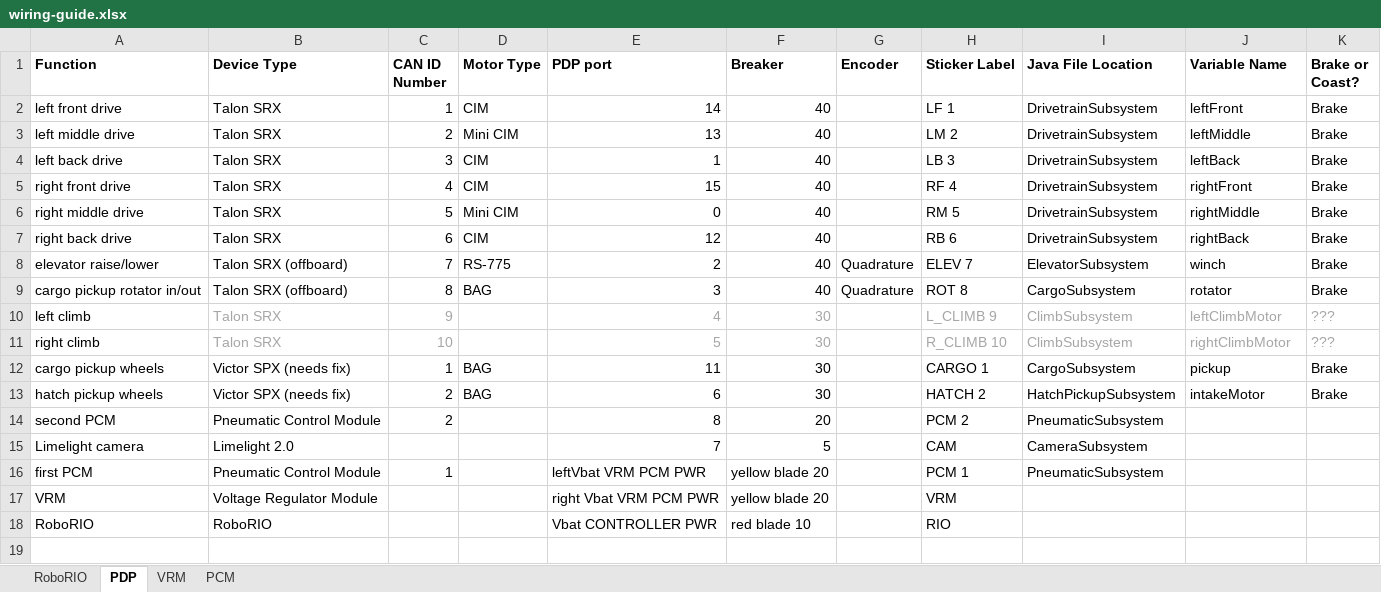
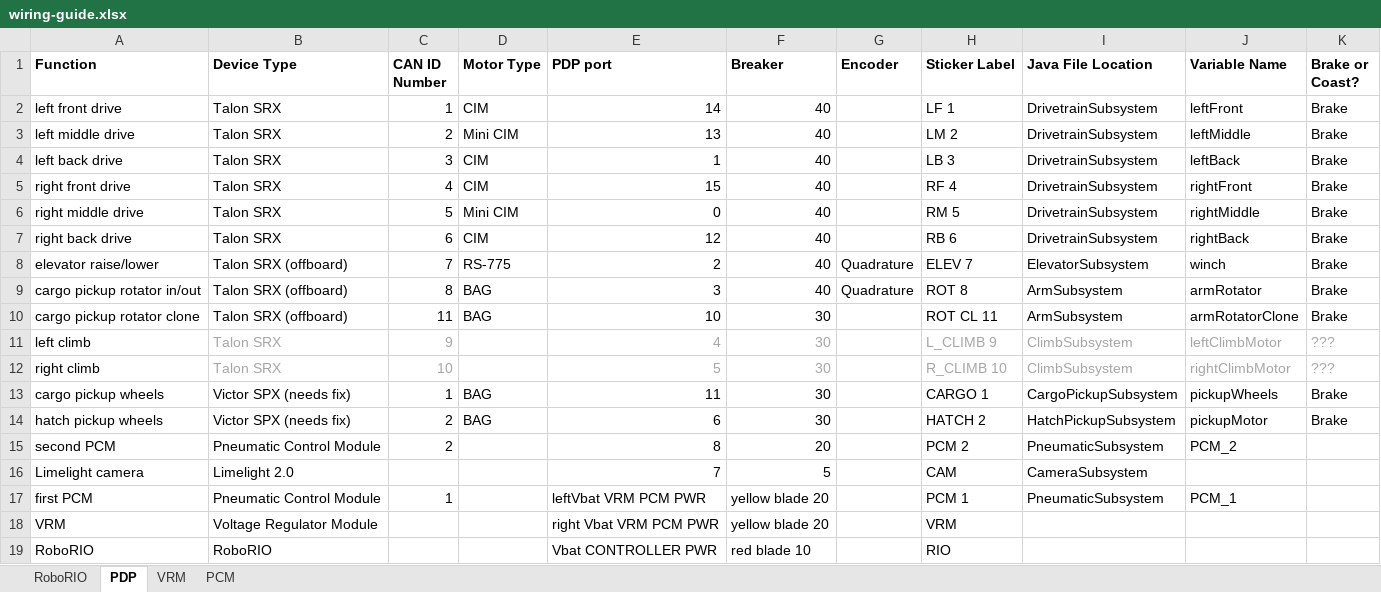
Before and after one commit to WarriorRobots/deepspace-season, an Excel workbook: resources/wiring-guide.xlsx, sheet PDP, drawn as a sheet; values as stored, in another font and other column widths than the file's, no borders; addresses are those after the commit; the diff names each change by its address in the sheet, - before the commit and + after, or states it on an @@ line.

```diff
--- a/resources/wiring-guide.xlsx (sheet PDP)
+++ b/resources/wiring-guide.xlsx (sheet PDP)
-I9 (Java File Location): CargoSubsystem
+I9 (Java File Location): ArmSubsystem
-J9 (Variable Name): rotator
+J9 (Variable Name): armRotator
+row 10: cargo pickup rotator clone | Talon SRX (offboard) | 11 | BAG | 10 | 30 |  | ROT CL 11 | ArmSubsystem | armRotatorClone | Brake
-I13 (Java File Location): CargoSubsystem
+I13 (Java File Location): CargoPickupSubsystem
-J13 (Variable Name): pickup
+J13 (Variable Name): pickupWheels
-J14 (Variable Name): intakeMotor
+J14 (Variable Name): pickupMotor
-J15 (Variable Name): (empty)
+J15 (Variable Name): PCM_2
-J17 (Variable Name): (empty)
+J17 (Variable Name): PCM_1
```
Also changed, not shown: sheet PCM, sheet RoboRIO.
